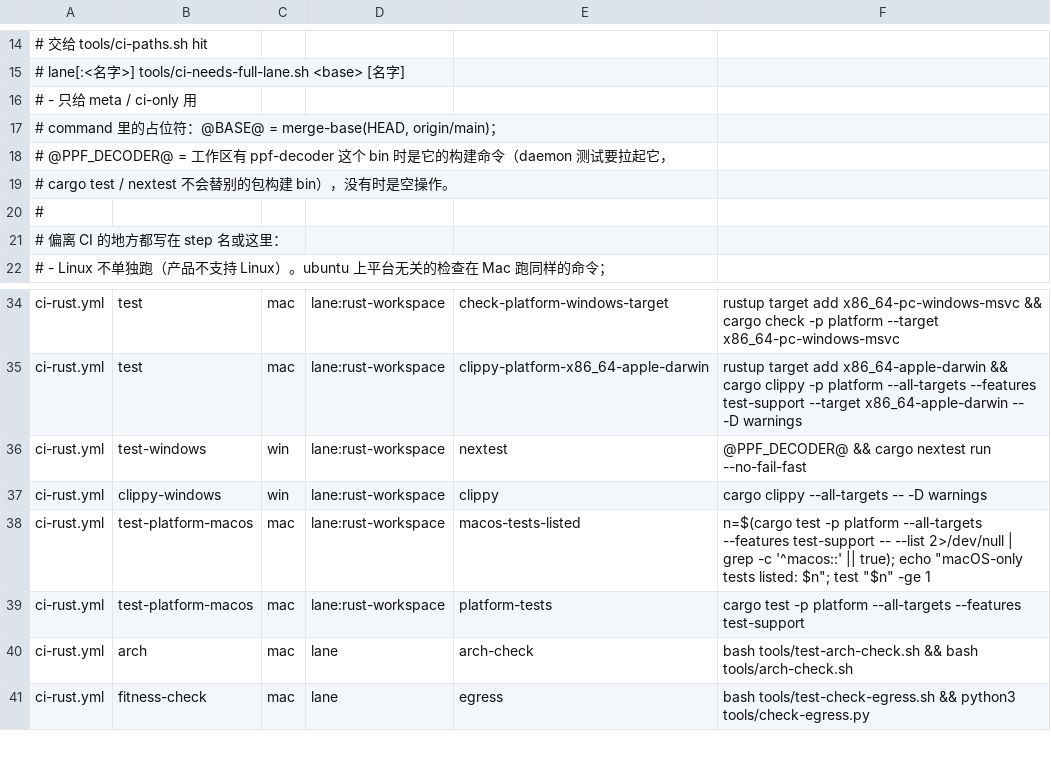
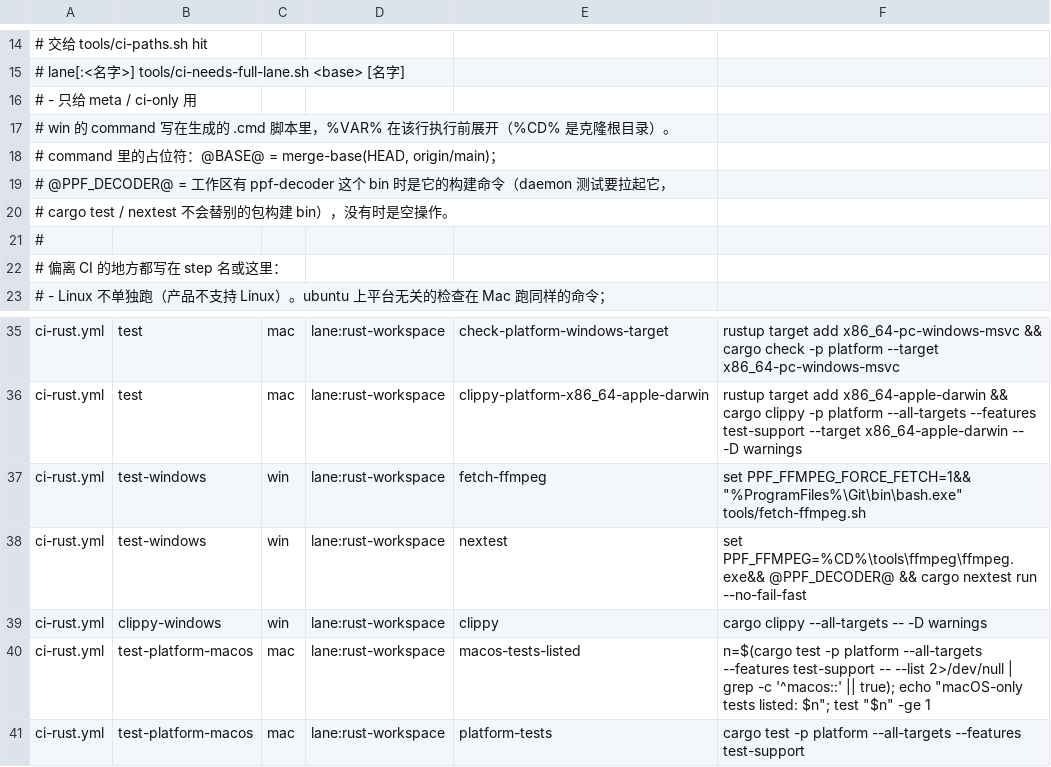
Before and after one commit to hawkeye-xb/P-Pass, a TSV file: tools/flow/ci-local-map.tsv, drawn as a sheet; only a part is shown, gaps mark what is left out; the shorter side is filled out with more unchanged rows.

```diff
--- a/tools/flow/ci-local-map.tsv
+++ b/tools/flow/ci-local-map.tsv
@@ -16,2 +16,3 @@
 #          -                 只给 meta / ci-only 用
+#   win 的 command 写在生成的 .cmd 脚本里，%VAR% 在该行执行前展开（%CD% 是克隆根目录）。
 #   command 里的占位符：@BASE@ = merge-base(HEAD, origin/main)；
@@ -35,3 +36,4 @@ ci-rust.yml	test	mac	lane:rust-workspace	check-platform-windows-target	rustup ta
 ci-rust.yml	test	mac	lane:rust-workspace	clippy-platform-x86_64-apple-darwin	rustup target add x86_64-apple-darwin && cargo clippy -p platform --all-targets --features test-support --target x86_64-apple-darwin -- -D warnings
-ci-rust.yml	test-windows	win	lane:rust-workspace	nextest	@PPF_DECODER@ && cargo nextest run --no-fail-fast
+ci-rust.yml	test-windows	win	lane:rust-workspace	fetch-ffmpeg	set PPF_FFMPEG_FORCE_FETCH=1&& "%ProgramFiles%\Git\bin\bash.exe" tools/fetch-ffmpeg.sh
+ci-rust.yml	test-windows	win	lane:rust-workspace	nextest	set PPF_FFMPEG=%CD%\tools\ffmpeg\ffmpeg.exe&& @PPF_DECODER@ && cargo nextest run --no-fail-fast
 ci-rust.yml	clippy-windows	win	lane:rust-workspace	clippy	cargo clippy --all-targets -- -D warnings
```
